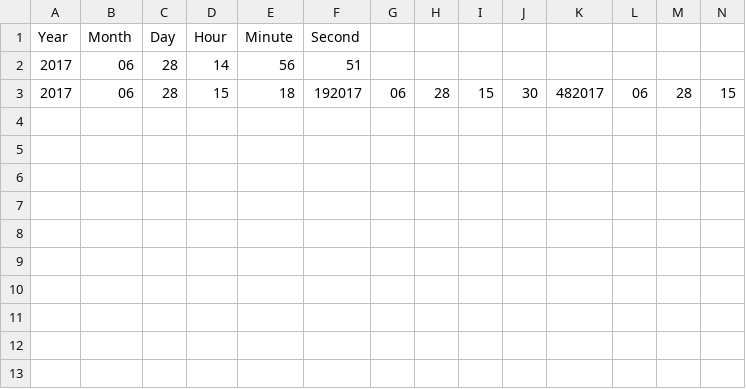
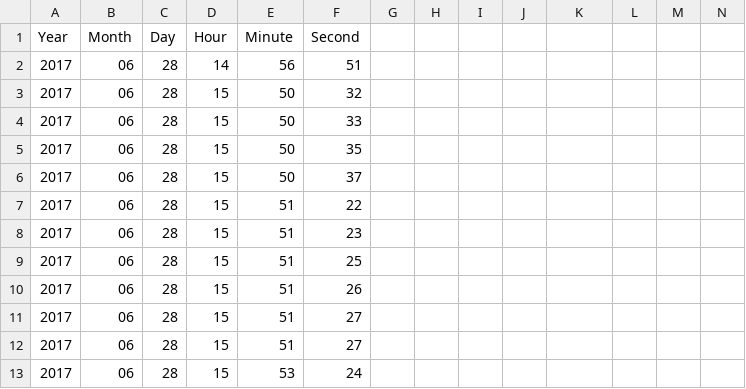
Before and after one commit to alfandersen/ProcessingGitHubLogger, a CSV file: logFile.csv, drawn as a sheet; only a part is shown; removed rows and columns are numbered as before the commit, all else as after; rows hold the shown columns only; the diff names each change by its address in the sheet, - before the commit and + after, or states it on an @@ line.

Commit message:
Wed Jun 28 15:53:26 CEST 2017

```diff
--- a/logFile.csv
+++ b/logFile.csv
-row 3: 2017 | 06 | 28 | 15 | 18 | 192017 | 06 | 28 | 15 | 30 | 482017 | 06 | 28 | 15
+row 3: 2017 | 06 | 28 | 15 | 50 | 32
+row 4: 2017 | 06 | 28 | 15 | 50 | 33
+row 5: 2017 | 06 | 28 | 15 | 50 | 35
+row 6: 2017 | 06 | 28 | 15 | 50 | 37
+row 7: 2017 | 06 | 28 | 15 | 51 | 22
+row 8: 2017 | 06 | 28 | 15 | 51 | 23
+row 9: 2017 | 06 | 28 | 15 | 51 | 25
+row 10: 2017 | 06 | 28 | 15 | 51 | 26
+row 11: 2017 | 06 | 28 | 15 | 51 | 27
+row 12: 2017 | 06 | 28 | 15 | 51 | 27
+row 13: 2017 | 06 | 28 | 15 | 53 | 24
```
